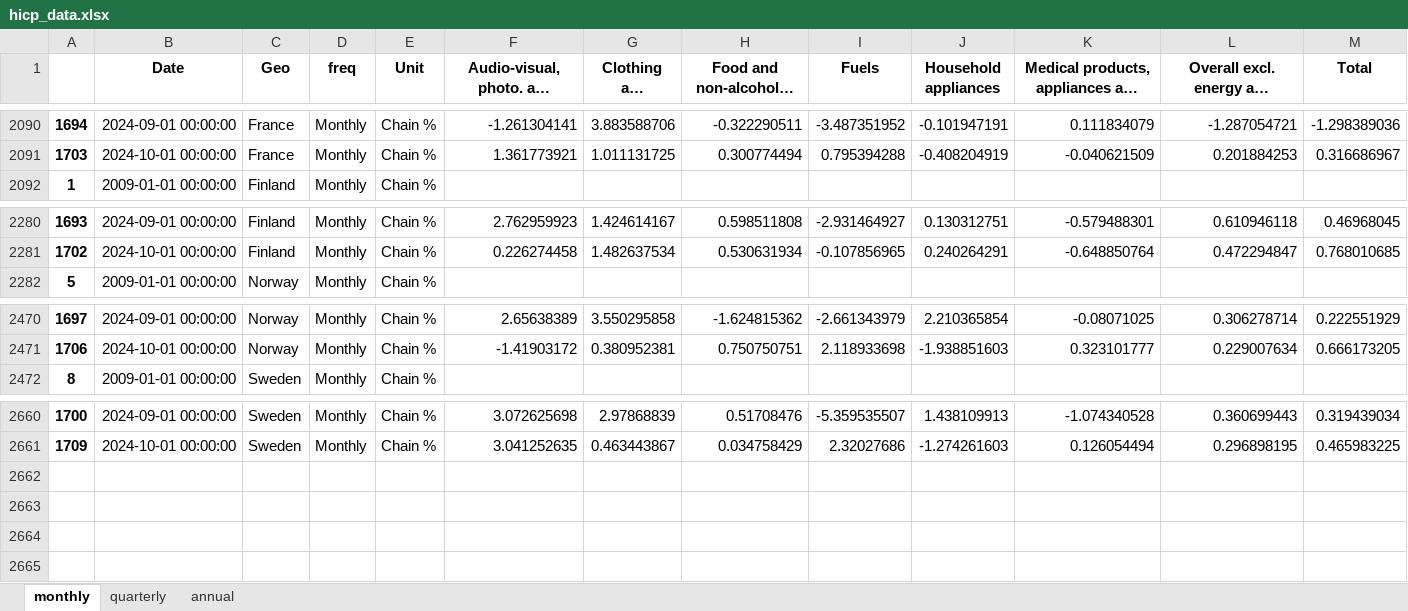
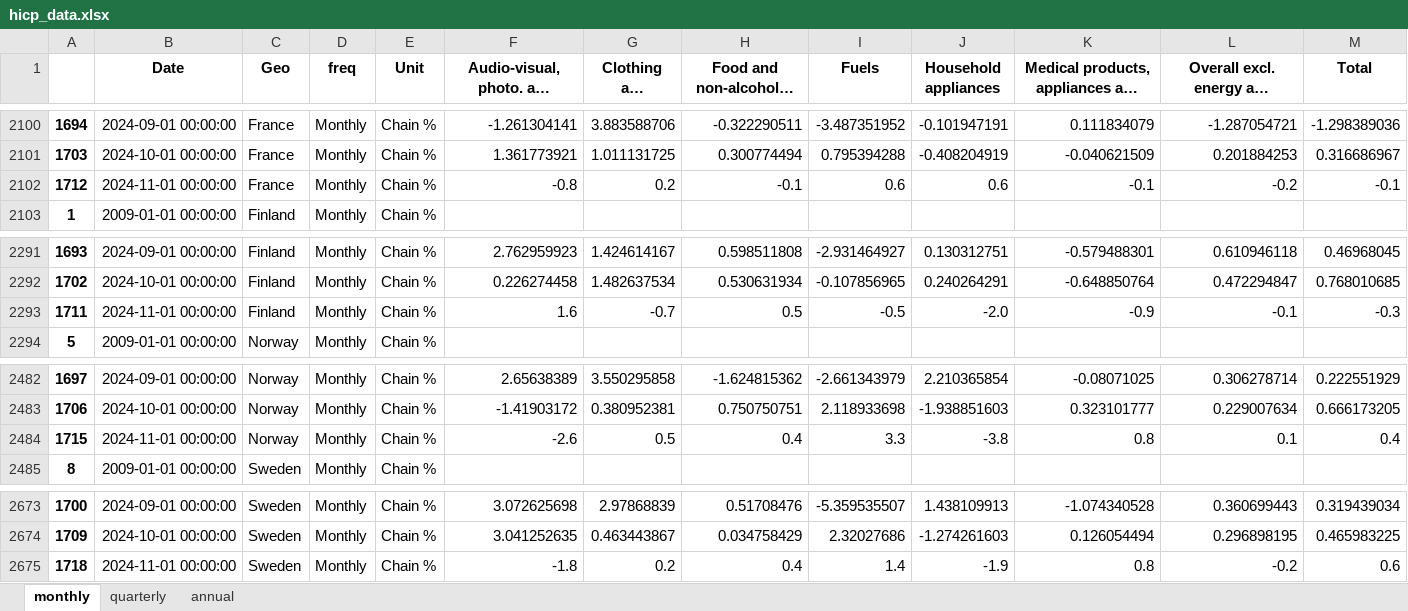
Before and after one commit to pcgsonae/dashboard-retail-pulse, an Excel workbook: hicp_data.xlsx, sheet monthly, drawn as a sheet; only a part is shown, gaps mark what is left out; long unchanged cells end in …; values as stored, in another font and other column widths than the file's, no borders; the diff covers the shown part only; the diff names each change by its address in the sheet, - before the commit and + after, or states it on an @@ line.

```diff
--- a/hicp_data.xlsx (sheet monthly)
+++ b/hicp_data.xlsx (sheet monthly)
+row 2102: 1712 | 2024-11-01 00:00:00 | France | Monthly | Chain % | -0.8 | 0.2 | -0.1 | 0.6 | 0.6 | -0.1 | -0.2 | -0.1
+row 2293: 1711 | 2024-11-01 00:00:00 | Finland | Monthly | Chain % | 1.6 | -0.7 | 0.5 | -0.5 | -2.0 | -0.9 | -0.1 | -0.3
+row 2484: 1715 | 2024-11-01 00:00:00 | Norway | Monthly | Chain % | -2.6 | 0.5 | 0.4 | 3.3 | -3.8 | 0.8 | 0.1 | 0.4
+row 2675: 1718 | 2024-11-01 00:00:00 | Sweden | Monthly | Chain % | -1.8 | 0.2 | 0.4 | 1.4 | -1.9 | 0.8 | -0.2 | 0.6
```
Also changed, not shown: 10 added rows elsewhere in this sheet, sheet annual, 2 other files.
